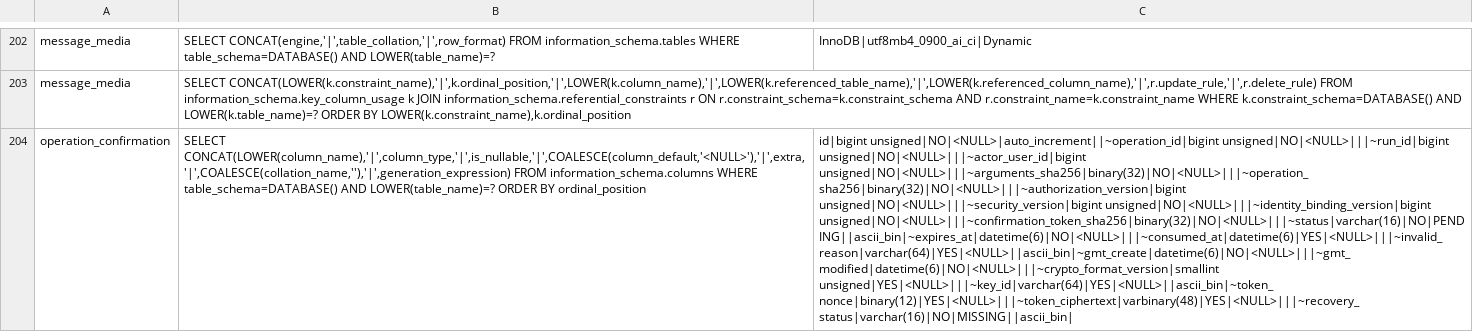
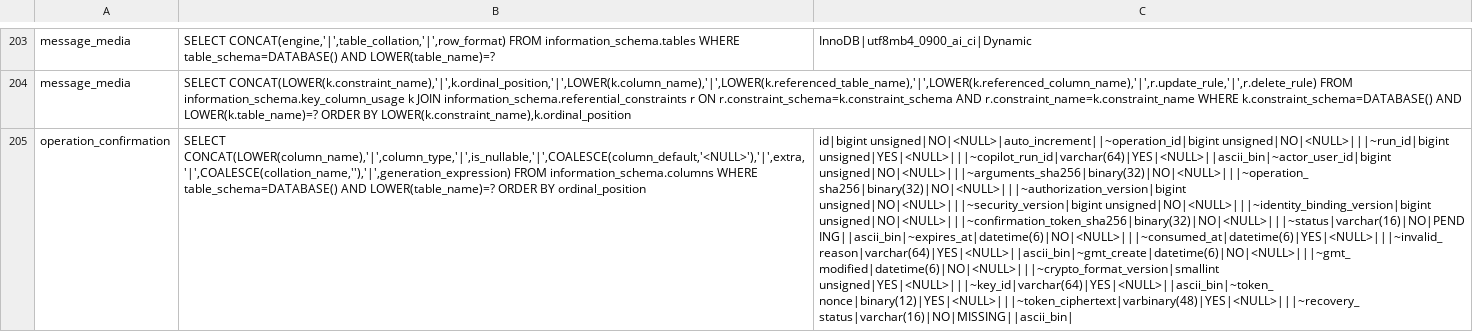
Before and after one commit to BeyondzychenProton/agentscope-brain, a TSV file: backend/src/main/resources/readiness/structure-workbench-v1.tsv, drawn as a sheet; only a part is shown, gaps mark what is left out; addresses are those after the commit; the diff covers the shown part only; the diff names each change by its address in the sheet, - before the commit and + after, or states it on an @@ line.

Commit message:
feat: 重构 Copilot 工具循环并加入写操作确认
- backend: 以 AgentToolCatalog/AgentTools 取代 ReadonlyToolCatalog/ReadonlyAgentTools，
  工具循环支持写操作确认，文本运行补齐恢复与思考原文返回
- formal-web: 工作台展示模型思考原文，CopilotKit 路由适配新运行时
- db: 新增 Copilot 写操作确认迁移脚本
- tests: 新增 WriteConfirmationRunTest，扩充 CopilotToolRunTest 与隔离验收脚本
- docs: 补充 AgentScope 联网搜索调研与今日修复记录

```diff
--- a/backend/src/main/resources/readiness/structure-workbench-v1.tsv
+++ b/backend/src/main/resources/readiness/structure-workbench-v1.tsv
-C205: …unsigned|NO|<NULL>|auto_increment||~operation_id|bigint unsigned|NO|<NULL>|||~run_id|bigint unsigned|NO|<NULL>|||~actor_user_id|bigint unsigned|NO|<NULL>|||~arguments_sha256|binary(32)|NO|<NULL>|||~operation_sha256|binary(32)|NO|<NULL>|||~authorization_version|bigint unsigned|NO|<NULL>|||~security_version|bigint…
+C205: …unsigned|NO|<NULL>|auto_increment||~operation_id|bigint unsigned|NO|<NULL>|||~run_id|bigint unsigned|YES|<NULL>|||~copilot_run_id|varchar(64)|YES|<NULL>||ascii_bin|~actor_user_id|bigint unsigned|NO|<NULL>|||~arguments_sha256|binary(32)|NO|<NULL>|||~operation_sha256|binary(32)|NO|<NULL>|||~authorization_version|bigint unsigned|NO|<NULL>|||~security_version|bigint…
```
Also changed, not shown: 1 added row and 8 edited cells elsewhere in this file, 25 other files.
